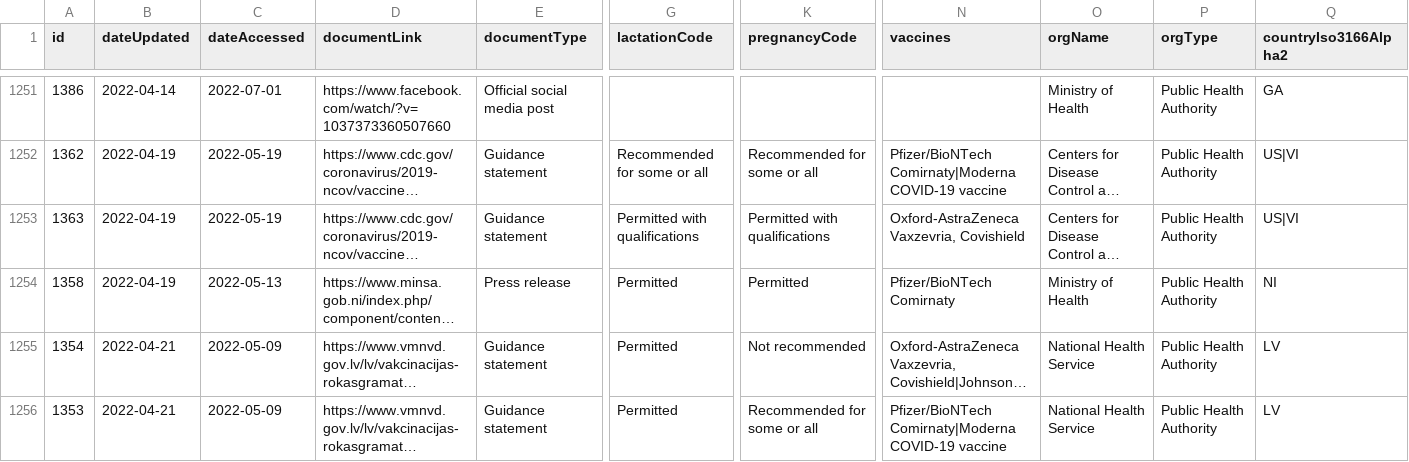
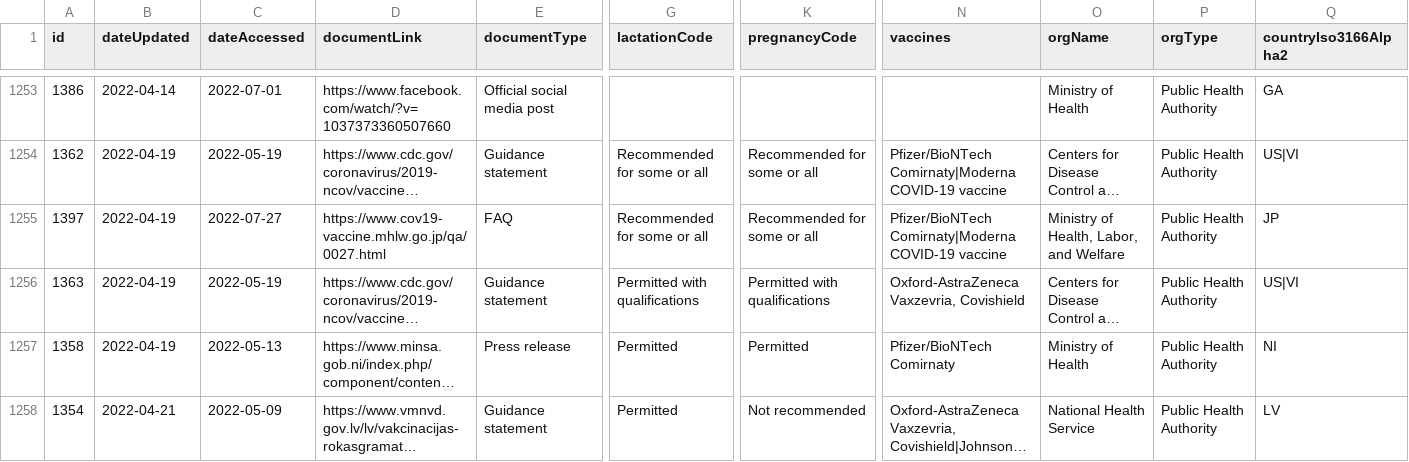
Before and after one commit to govex/ivac-comit, a CSV file: static/data/comit-v1.csv, drawn as a sheet; only a part is shown, gaps mark what is left out; the shorter side is filled out with more unchanged rows; long unchanged cells end in …; rows hold the shown columns only; the diff covers the shown part only; the diff names each change by its address in the sheet, - before the commit and + after, or states it on an @@ line.

```diff
--- a/static/data/comit-v1.csv
+++ b/static/data/comit-v1.csv
+row 1255: 1397 | 2022-04-19 | 2022-07-27 | https://www.cov19-vaccine.mhlw.go.jp/qa/0027.html | FAQ | Recommended for some or all | Recommended for some or all | Pfizer/BioNTech Comirnaty|Moderna COVID-19 vaccine | Ministry of Health, Labor, and Welfare | Public Health Authority | JP
```
Also changed, not shown: 14 added rows elsewhere in this file, 1 other file.
